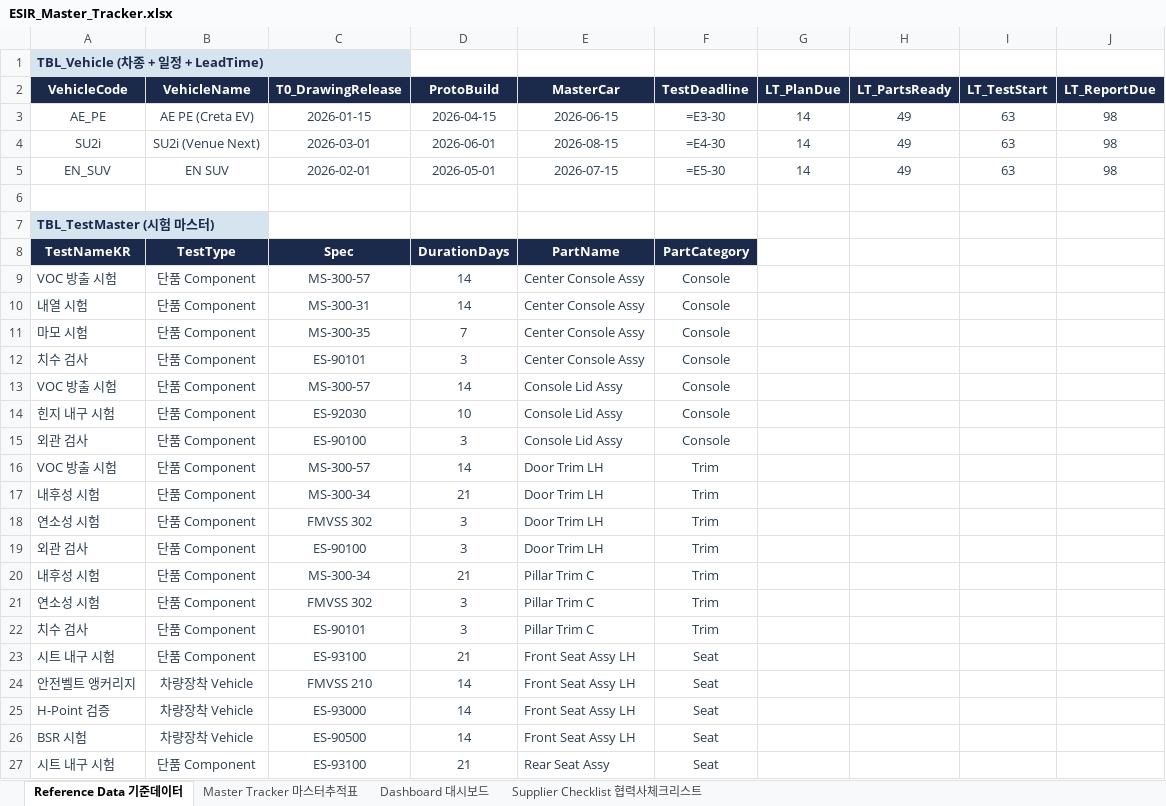
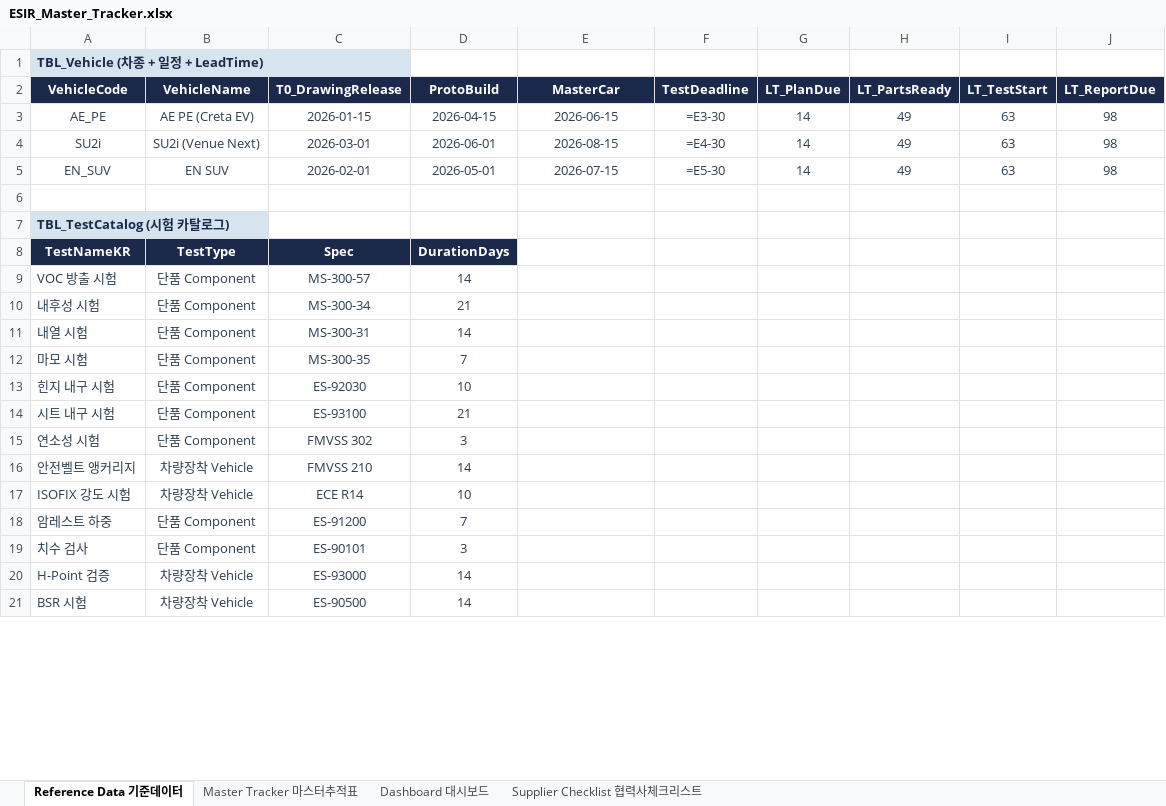
Before and after one commit to Jason198341/kpi-cascade, an Excel workbook: ESIR_Master_Tracker.xlsx, sheet Reference Data 기준데이터, drawn as a sheet; only a part is shown; values as stored, in another font and other column widths than the file's, no borders; formulas without a stored value are shown as written; table styles not drawn; removed rows and columns are numbered as before the commit, all else as after; the diff covers the shown part only; the diff names each change by its address in the sheet, - before the commit and + after, or states it on an @@ line.

```diff
--- a/ESIR_Master_Tracker.xlsx (sheet Reference Data 기준데이터)
+++ b/ESIR_Master_Tracker.xlsx (sheet Reference Data 기준데이터)
-A7 (VehicleCode): TBL_TestMaster (시험 마스터)
+A7 (VehicleCode): TBL_TestCatalog (시험 카탈로그)
-E8 (MasterCar): PartName
+E8 (MasterCar): (empty)
-E8:F8 fill: #1B2A4A
+E8:F8 fill: none
-F8 (TestDeadline): PartCategory
+F8 (TestDeadline): (empty)
-E9 (MasterCar): Center Console Assy
+E9 (MasterCar): (empty)
-F9 (TestDeadline): Console
+F9 (TestDeadline): (empty)
+row 10: 내후성 시험 | 단품 Component | MS-300-34 | 21
-E11:E12 (MasterCar): Center Console Assy
+E11:E12 (MasterCar): (empty)
-F11:F12 (TestDeadline): Console
+F11:F12 (TestDeadline): (empty)
-row 12: 치수 검사 | 단품 Component | ES-90101 | 3 | Center Console Assy | Console
-row 13: VOC 방출 시험 | 단품 Component | MS-300-57 | 14 | Console Lid Assy | Console
-E13 (MasterCar): Console Lid Assy
+E13 (MasterCar): (empty)
-F13 (TestDeadline): Console
+F13 (TestDeadline): (empty)
-row 15: 외관 검사 | 단품 Component | ES-90100 | 3 | Console Lid Assy | Console
-row 16: VOC 방출 시험 | 단품 Component | MS-300-57 | 14 | Door Trim LH | Trim
-row 17: 내후성 시험 | 단품 Component | MS-300-34 | 21 | Door Trim LH | Trim
-row 18: 연소성 시험 | 단품 Component | FMVSS 302 | 3 | Door Trim LH | Trim
-row 19: 외관 검사 | 단품 Component | ES-90100 | 3 | Door Trim LH | Trim
-row 20: 내후성 시험 | 단품 Component | MS-300-34 | 21 | Pillar Trim C | Trim
-row 21: 연소성 시험 | 단품 Component | FMVSS 302 | 3 | Pillar Trim C | Trim
-row 22: 치수 검사 | 단품 Component | ES-90101 | 3 | Pillar Trim C | Trim
-E14 (MasterCar): Front Seat Assy LH
+E14 (MasterCar): (empty)
-F14 (TestDeadline): Seat
+F14 (TestDeadline): (empty)
+row 15: 연소성 시험 | 단품 Component | FMVSS 302 | 3
-E16 (MasterCar): Front Seat Assy LH
+E16 (MasterCar): (empty)
-F16 (TestDeadline): Seat
+F16 (TestDeadline): (empty)
+row 17: ISOFIX 강도 시험 | 차량장착 Vehicle | ECE R14 | 10
+row 18: 암레스트 하중 | 단품 Component | ES-91200 | 7
+row 19: 치수 검사 | 단품 Component | ES-90101 | 3
-E20:E21 (MasterCar): Front Seat Assy LH
+E20:E21 (MasterCar): (empty)
-F20:F21 (TestDeadline): Seat
+F20:F21 (TestDeadline): (empty)
-row 27: 시트 내구 시험 | 단품 Component | ES-93100 | 21 | Rear Seat Assy | Seat
```
Also changed, not shown: 1 added row, 38 removed rows, 11 edited cells and cell formats elsewhere in this sheet, sheet Master Tracker 마스터추적표, 2 other files.
